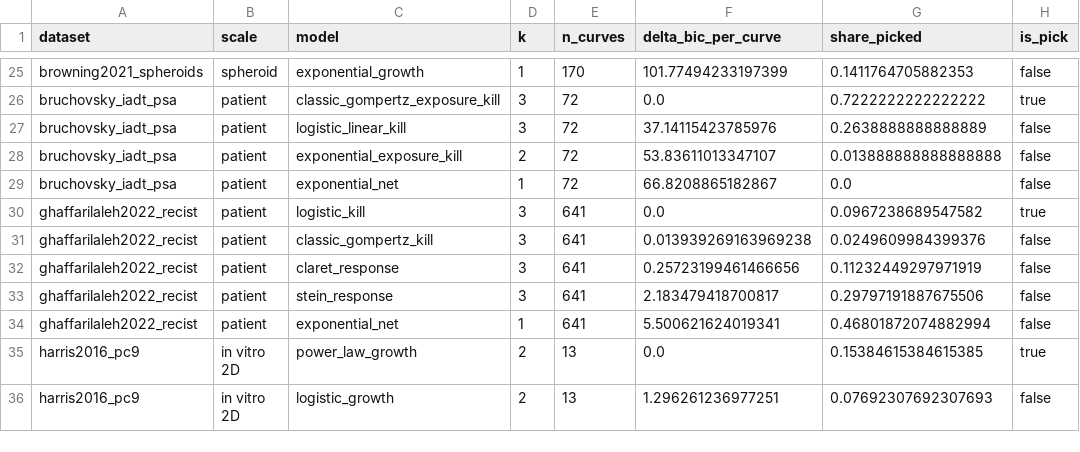
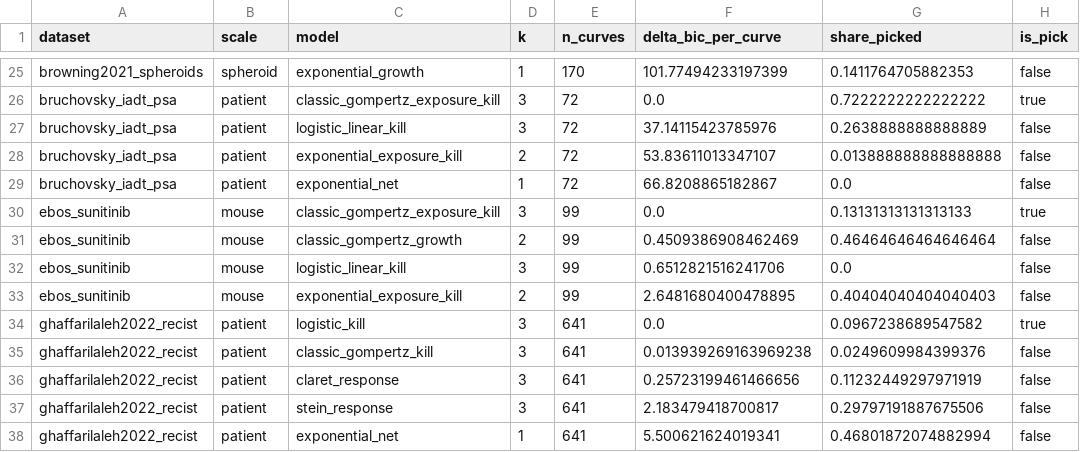
Before and after one commit to kadinelbak/GrowthParameterEstimation.jl, a CSV file: showcase/results/cross/criteria_by_dataset.csv, drawn as a sheet; only a part is shown, gaps mark what is left out; the shorter side is filled out with more unchanged rows; the diff names each change by its address in the sheet, - before the commit and + after, or states it on an @@ line.

```diff
--- a/showcase/results/cross/criteria_by_dataset.csv
+++ b/showcase/results/cross/criteria_by_dataset.csv
+row 30: ebos_sunitinib | mouse | classic_gompertz_exposure_kill | 3 | 99 | 0.0 | 0.13131313131313133 | true
+row 31: ebos_sunitinib | mouse | classic_gompertz_growth | 2 | 99 | 0.4509386908462469 | 0.46464646464646464 | false
+row 32: ebos_sunitinib | mouse | logistic_linear_kill | 3 | 99 | 0.6512821516241706 | 0.0 | false
+row 33: ebos_sunitinib | mouse | exponential_exposure_kill | 2 | 99 | 2.6481680400478895 | 0.40404040404040403 | false
```
Also changed, not shown: showcase/results/cross/summary.csv, 43 other files.
